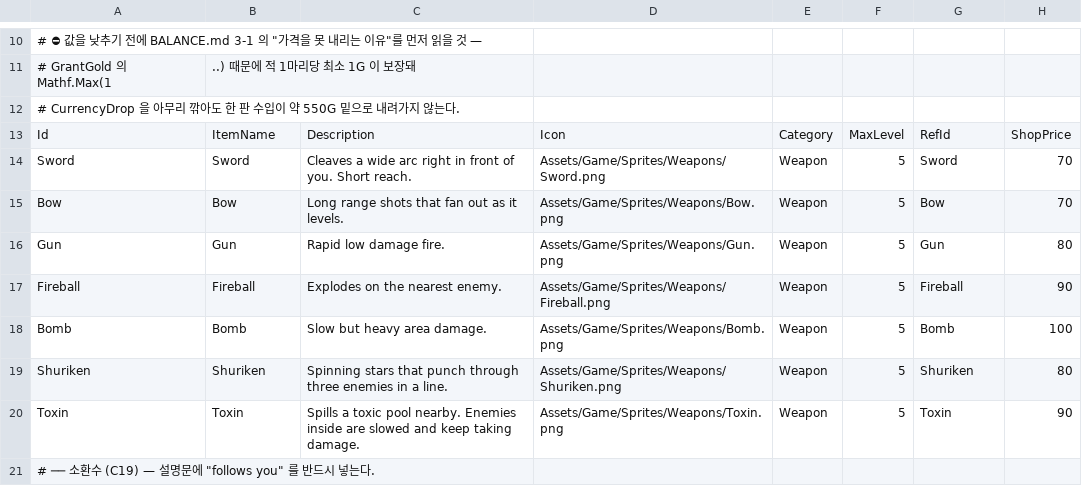
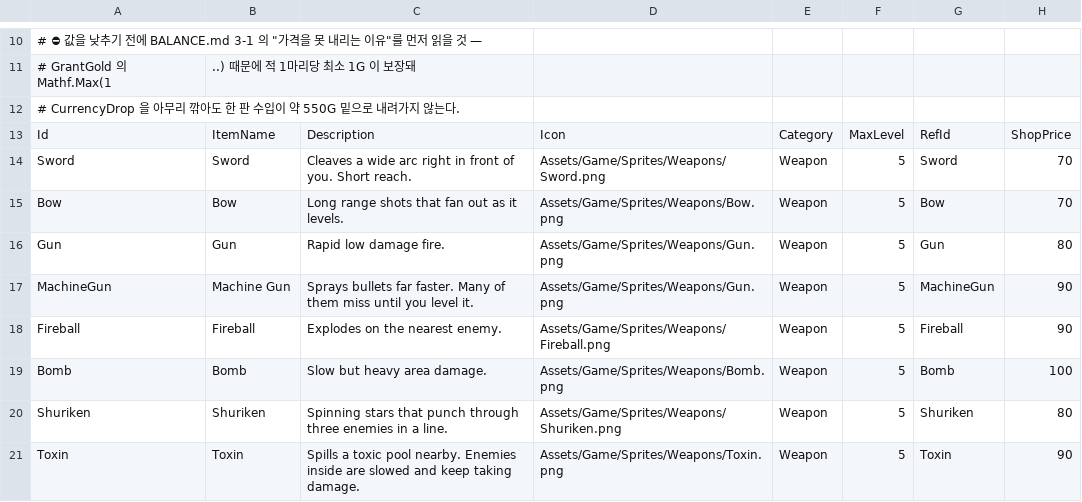
Before and after one commit to popzap/VS_LIKE, a CSV file: Assets/Game/Balance/Items.csv, drawn as a sheet; only a part is shown, gaps mark what is left out; the shorter side is filled out with more unchanged rows.

```diff
--- a/Assets/Game/Balance/Items.csv
+++ b/Assets/Game/Balance/Items.csv
@@ -16,2 +16,3 @@ Bow,Bow,Long range shots that fan out as it levels.,Assets/Game/Sprites/Weapons/
 Gun,Gun,Rapid low damage fire.,Assets/Game/Sprites/Weapons/Gun.png,Weapon,5,Gun,80
+MachineGun,Machine Gun,Sprays bullets far faster. Many of them miss until you level it.,Assets/Game/Sprites/Weapons/Gun.png,Weapon,5,MachineGun,90
 Fireball,Fireball,Explodes on the nearest enemy.,Assets/Game/Sprites/Weapons/Fireball.png,Weapon,5,Fireball,90
```
Also changed, not shown: Assets/Game/Balance/SceneWiring.csv, Assets/Game/Balance/Weapons.csv, 11 other files.
